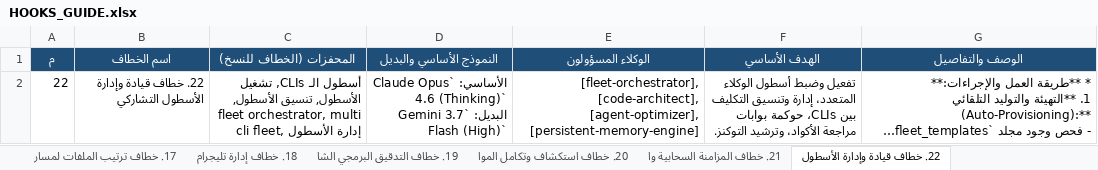
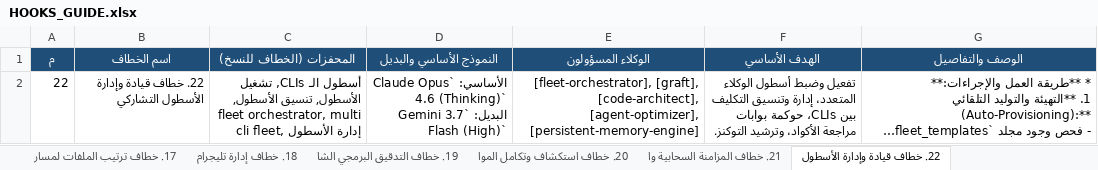
Before and after one commit to ibrahimalkateb965-tech/Claude-Antigravity-Workspace, an Excel workbook: HOOKS_GUIDE.xlsx, sheet 22. خطاف قيادة وإدارة الأسطول, drawn as a sheet; long unchanged cells end in …; values as stored, in another font and other column widths than the file's, no borders; the diff names each change by its address in the sheet, - before the commit and + after, or states it on an @@ line.

Commit message:
feat(fleet): upgrade fleet baseline to Claude 5.5 (Opus Max & Sonnet 5.5), register Hook 29 & duckai-research-bridge, and enforce C-79 cross-platform path resolution

```diff
--- a/HOOKS_GUIDE.xlsx (sheet 22. خطاف قيادة وإدارة الأسطول)
+++ b/HOOKS_GUIDE.xlsx (sheet 22. خطاف قيادة وإدارة الأسطول)
-E2 (الوكلاء المسؤولون): [fleet-orchestrator], [code-architect], [agent-optimizer],…
+E2 (الوكلاء المسؤولون): [fleet-orchestrator], [graft], [code-architect], [agent-optimizer],…
```
Also changed, not shown: sheet الملخص العام, sheet 8. خطاف الفحص الأمني ودرع Vi, sheet 19. خطاف التدقيق البرمجي الشا, sheet 20. خطاف استكشاف وتكامل الموا, sheet 28. خطاف ترحيل وتطهير أدوات ا, sheet 27. خطاف الاستشارة الاستراتيج, other sheet tabs, مكتبة الأوامر.xlsx, 12 other files.
